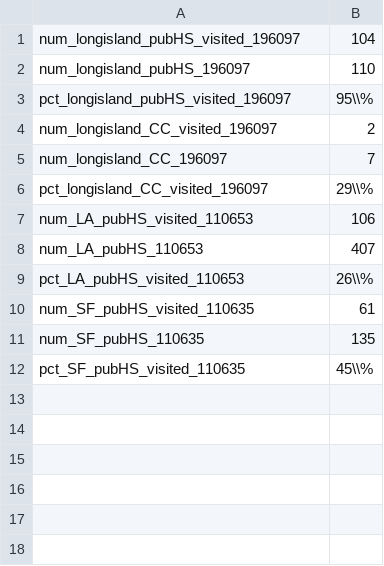
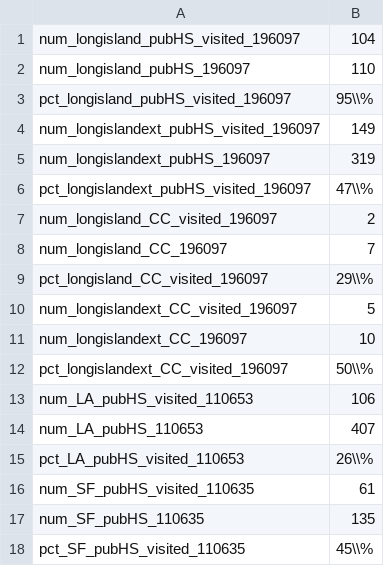
Before and after one commit to ozanj/joyce_report, a CSV file: data/metro_stats.csv, drawn as a sheet; the diff names each change by its address in the sheet, - before the commit and + after, or states it on an @@ line.

Commit message:
update tables/figures

```diff
--- a/data/metro_stats.csv
+++ b/data/metro_stats.csv
+row 4: num_longislandext_pubHS_visited_196097 | 149
+row 5: num_longislandext_pubHS_196097 | 319
+row 6: pct_longislandext_pubHS_visited_196097 | 47\\%
+row 10: num_longislandext_CC_visited_196097 | 5
+row 11: num_longislandext_CC_196097 | 10
+row 12: pct_longislandext_CC_visited_196097 | 50\\%
```
Also changed, not shown: data/desc_in_cc_stats.csv, data/desc_in_pub_stats.csv, 27 other files.
